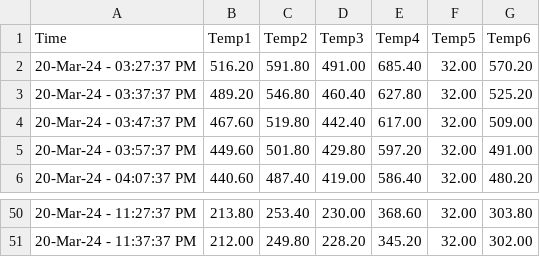
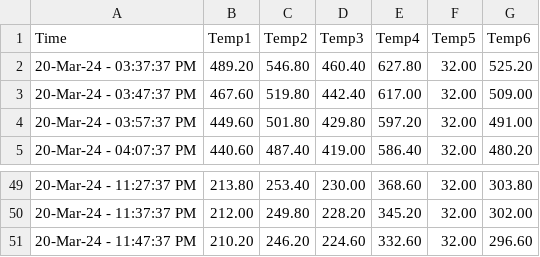
Before and after one commit to UDS-Furnace/View, a CSV file: OnlineLog.csv, drawn as a sheet; only a part is shown, gaps mark what is left out.

Commit message:
Updating temperature log2024-03-20 23:47:37.777003

```diff
--- a/OnlineLog.csv
+++ b/OnlineLog.csv
@@ -1,3 +1,2 @@
 Time,Temp1,Temp2,Temp3,Temp4,Temp5,Temp6
-20-Mar-24 - 03:27:37 PM,516.20,591.80,491.00,685.40,32.00,570.20
 20-Mar-24 - 03:37:37 PM,489.20,546.80,460.40,627.80,32.00,525.20
@@ -51 +50,2 @@ Time,Temp1,Temp2,Temp3,Temp4,Temp5,Temp6
 20-Mar-24 - 11:37:37 PM,212.00,249.80,228.20,345.20,32.00,302.00
+20-Mar-24 - 11:47:37 PM,210.20,246.20,224.60,332.60,32.00,296.60
```
